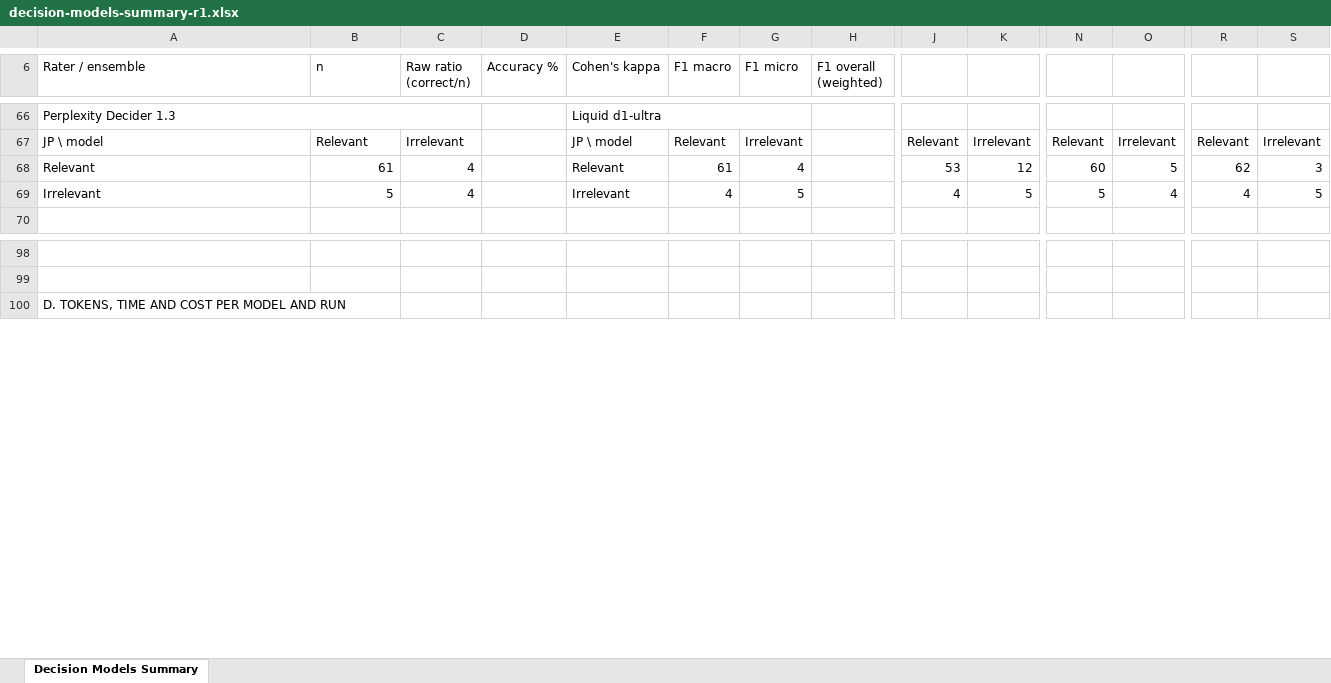
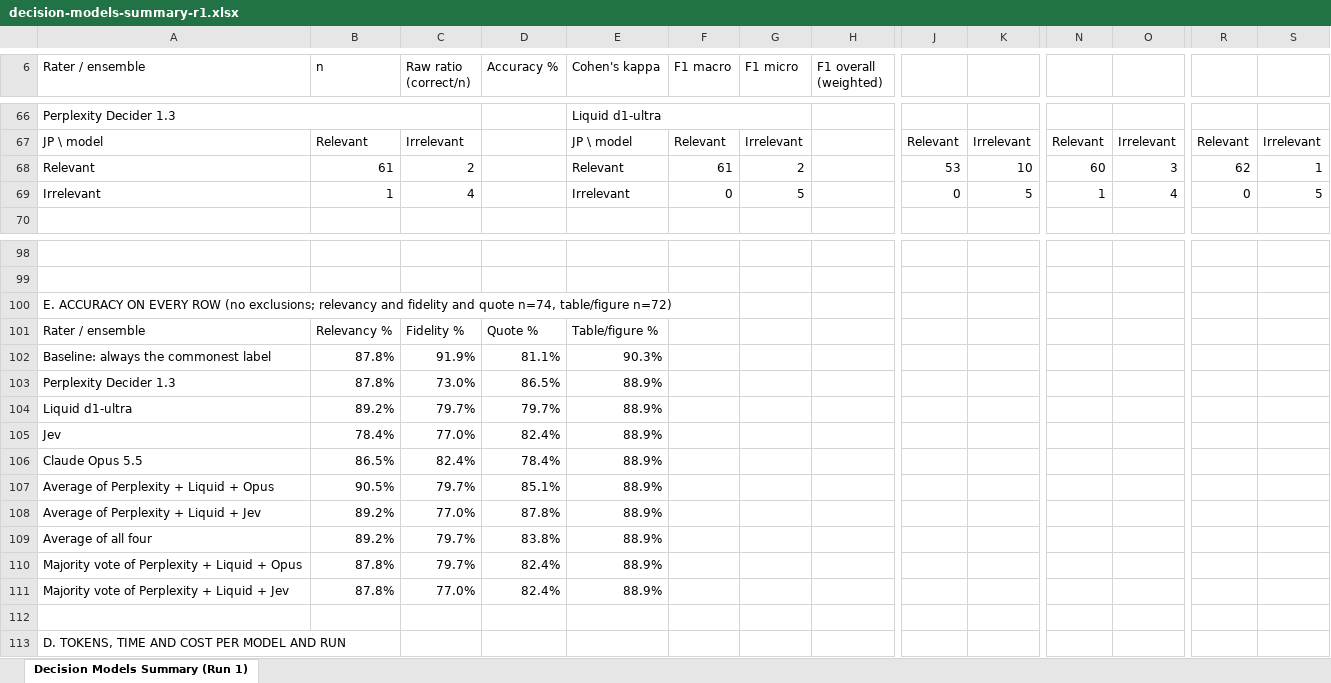
Before and after one commit to cdromcom/living-evidence-synthesis, an Excel workbook: benchmarking-validation/sheets/decision-models-summary-r1.xlsx, sheet Decision Models Summary (Run 1), drawn as a sheet; only a part is shown, gaps mark what is left out; values as stored, in another font and other column widths than the file's, no cell formats; rows hold the shown columns only; the diff covers the shown part only; the diff names each change by its address in the sheet, - before the commit and + after, or states it on an @@ line.

```diff
--- a/benchmarking-validation/sheets/decision-models-summary-r1.xlsx (sheet Decision Models Summary (Run 1))
+++ b/benchmarking-validation/sheets/decision-models-summary-r1.xlsx (sheet Decision Models Summary (Run 1))
-sheet tab: Decision Models Summary
+sheet tab: Decision Models Summary (Run 1)
-C68 (Raw ratio (correct/n)): 4
+C68 (Raw ratio (correct/n)): 2
-G68 (F1 micro): 4
+G68 (F1 micro): 2
-K68: 12
+K68: 10
-O68: 5
+O68: 3
-S68: 3
+S68: 1
-B69 (n): 5
+B69 (n): 1
-F69 (F1 macro): 4
+F69 (F1 macro): 0
-J69: 4
+J69: 0
-N69: 5
+N69: 1
-R69: 4
+R69: 0
+row 100: E. ACCURACY ON EVERY ROW (no exclusions; relevancy and fidelity and quote n=74, table/figure n=72)
+row 101: Rater / ensemble | Relevancy % | Fidelity % | Quote % | Table/figure %
+row 102: Baseline: always the commonest label | 87.8% | 91.9% | 81.1% | 90.3%
+row 103: Perplexity Decider 1.3 | 87.8% | 73.0% | 86.5% | 88.9%
+row 104: Liquid d1-ultra | 89.2% | 79.7% | 79.7% | 88.9%
+row 105: Jev | 78.4% | 77.0% | 82.4% | 88.9%
+row 106: Claude Opus 5.5 | 86.5% | 82.4% | 78.4% | 88.9%
+row 107: Average of Perplexity + Liquid + Opus | 90.5% | 79.7% | 85.1% | 88.9%
+row 108: Average of Perplexity + Liquid + Jev | 89.2% | 77.0% | 87.8% | 88.9%
+row 109: Average of all four | 89.2% | 79.7% | 83.8% | 88.9%
+row 110: Majority vote of Perplexity + Liquid + Opus | 87.8% | 79.7% | 82.4% | 88.9%
+row 111: Majority vote of Perplexity + Liquid + Jev | 87.8% | 77.0% | 82.4% | 88.9%
+row 112: (empty)
```
Also changed, not shown: 44 added rows, 30 removed rows and 55 edited cells elsewhere in this sheet, cell formats, benchmarking-validation/sheets/log-jev.xlsx, benchmarking-validation/sheets/log-liquid.xlsx, 17 other files.
